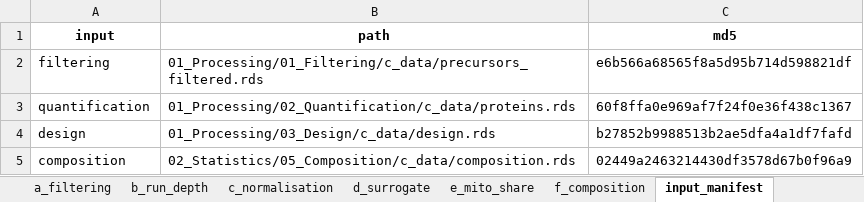
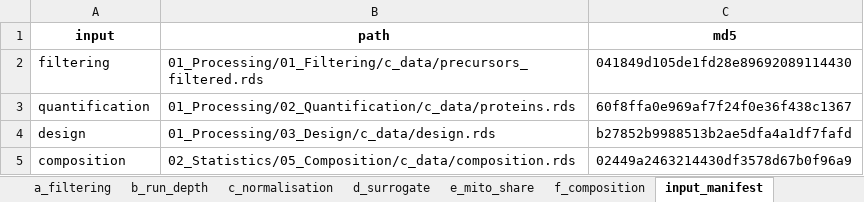
Before and after one commit to Dustyn-T-Lewis/PAS_2026, an Excel workbook: 04_Figures/S1_Processing/c_data/S1.xlsx, sheet input_manifest, drawn as a sheet; values as stored, in another font and other column widths than the file's, no borders; the diff names each change by its address in the sheet, - before the commit and + after, or states it on an @@ line.

```diff
--- a/04_Figures/S1_Processing/c_data/S1.xlsx (sheet input_manifest)
+++ b/04_Figures/S1_Processing/c_data/S1.xlsx (sheet input_manifest)
-C2 (md5): e6b566a68565f8a5d95b714d598821df
+C2 (md5): 041849d105de1fd28e89692089114430
```
Also changed, not shown: sheet a_filtering, sheet read_me, 01_Processing/01_Filtering/c_data/01_filtering.xlsx, 22 other files.
